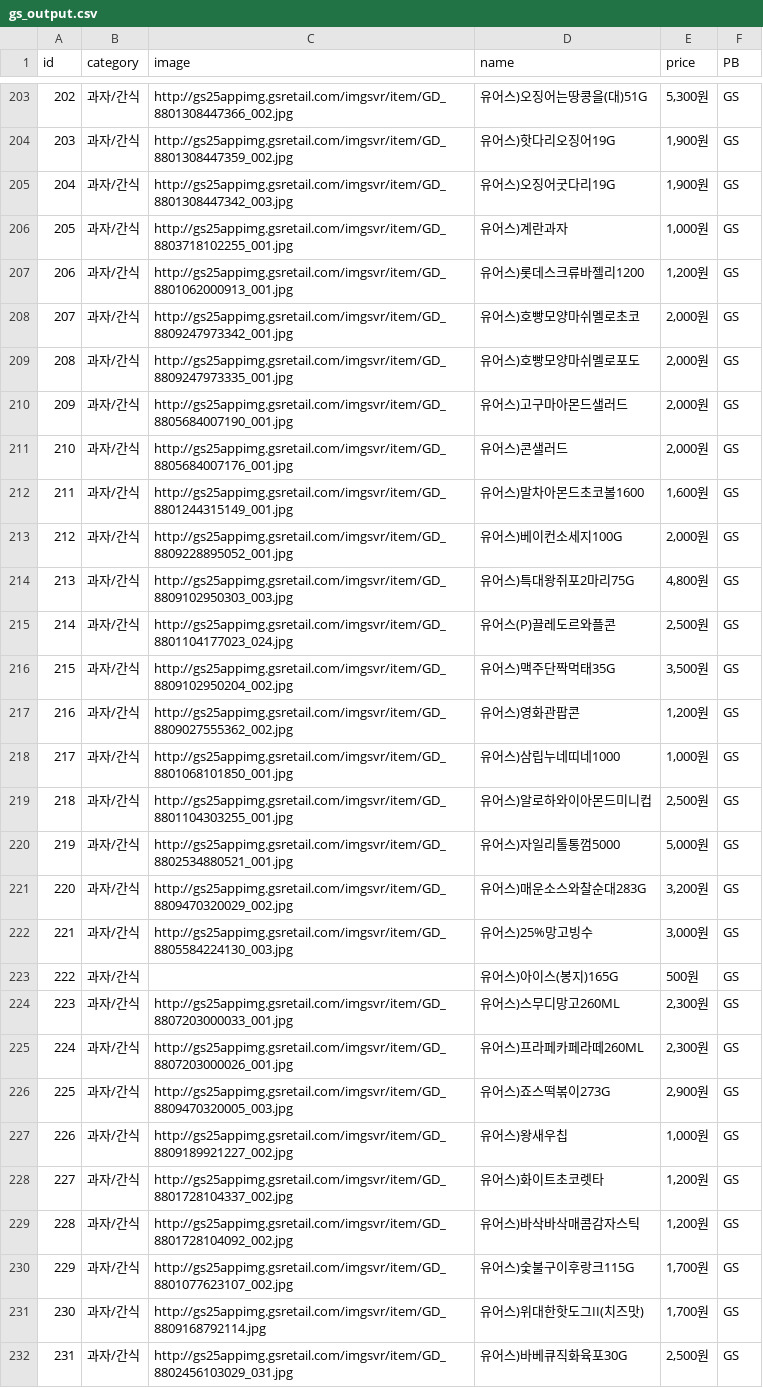
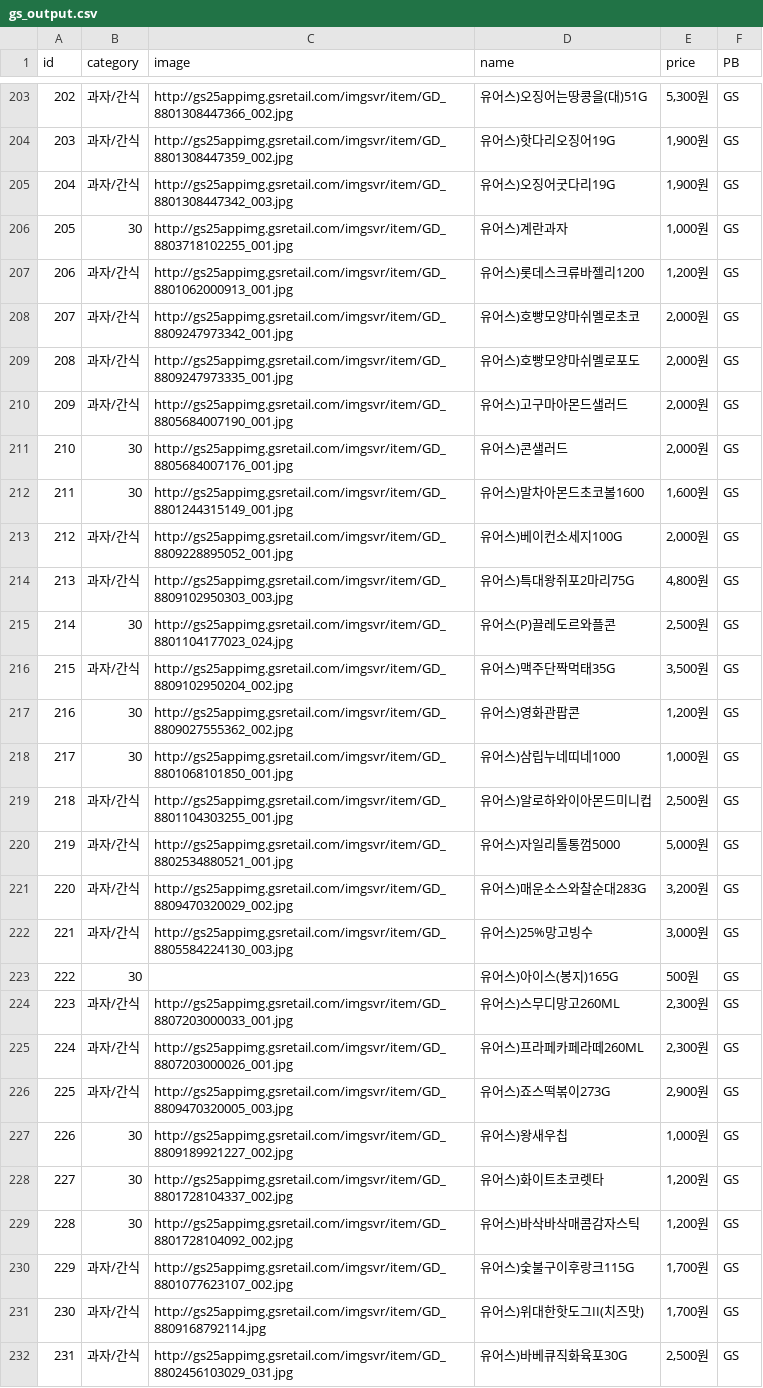
Before and after one commit to YejiAhn/snacktime, a CSV file: crawling/gs_output.csv, drawn as a sheet; only a part is shown, gaps mark what is left out; the diff covers the shown part only.

Commit message:
과자 분류 변경

```diff
--- a/crawling/gs_output.csv
+++ b/crawling/gs_output.csv
@@ -205,3 +205,3 @@ id,category,image,name,price,PB
 204,과자/간식,http://gs25appimg.gsretail.com/imgsvr/item/GD_8801308447342_003.jpg,유어스)오징어굿다리19G,"1,900원",GS
-205,과자/간식,http://gs25appimg.gsretail.com/imgsvr/item/GD_8803718102255_001.jpg,유어스)계란과자,"1,000원",GS
+205,30,http://gs25appimg.gsretail.com/imgsvr/item/GD_8803718102255_001.jpg,유어스)계란과자,"1,000원",GS
 206,과자/간식,http://gs25appimg.gsretail.com/imgsvr/item/GD_8801062000913_001.jpg,유어스)롯데스크류바젤리1200,"1,200원",GS
@@ -210,10 +210,10 @@ id,category,image,name,price,PB
 209,과자/간식,http://gs25appimg.gsretail.com/imgsvr/item/GD_8805684007190_001.jpg,유어스)고구마아몬드샐러드,"2,000원",GS
-210,과자/간식,http://gs25appimg.gsretail.com/imgsvr/item/GD_8805684007176_001.jpg,유어스)콘샐러드,"2,000원",GS
-211,과자/간식,http://gs25appimg.gsretail.com/imgsvr/item/GD_8801244315149_001.jpg,유어스)말차아몬드초코볼1600,"1,600원",GS
+210,30,http://gs25appimg.gsretail.com/imgsvr/item/GD_8805684007176_001.jpg,유어스)콘샐러드,"2,000원",GS
+211,30,http://gs25appimg.gsretail.com/imgsvr/item/GD_8801244315149_001.jpg,유어스)말차아몬드초코볼1600,"1,600원",GS
 212,과자/간식,http://gs25appimg.gsretail.com/imgsvr/item/GD_8809228895052_001.jpg,유어스)베이컨소세지100G,"2,000원",GS
 213,과자/간식,http://gs25appimg.gsretail.com/imgsvr/item/GD_8809102950303_003.jpg,유어스)특대왕쥐포2마리75G,"4,800원",GS
-214,과자/간식,http://gs25appimg.gsretail.com/imgsvr/item/GD_8801104177023_024.jpg,유어스(P)끌레도르와플콘,"2,500원",GS
+214,30,http://gs25appimg.gsretail.com/imgsvr/item/GD_8801104177023_024.jpg,유어스(P)끌레도르와플콘,"2,500원",GS
 215,과자/간식,http://gs25appimg.gsretail.com/imgsvr/item/GD_8809102950204_002.jpg,유어스)맥주단짝먹태35G,"3,500원",GS
-216,과자/간식,http://gs25appimg.gsretail.com/imgsvr/item/GD_8809027555362_002.jpg,유어스)영화관팝콘,"1,200원",GS
-217,과자/간식,http://gs25appimg.gsretail.com/imgsvr/item/GD_8801068101850_001.jpg,유어스)삼립누네띠네1000,"1,000원",GS
+216,30,http://gs25appimg.gsretail.com/imgsvr/item/GD_8809027555362_002.jpg,유어스)영화관팝콘,"1,200원",GS
+217,30,http://gs25appimg.gsretail.com/imgsvr/item/GD_8801068101850_001.jpg,유어스)삼립누네띠네1000,"1,000원",GS
 218,과자/간식,http://gs25appimg.gsretail.com/imgsvr/item/GD_8801104303255_001.jpg,유어스)알로하와이아몬드미니컵,"2,500원",GS
@@ -222,3 +222,3 @@ id,category,image,name,price,PB
 221,과자/간식,http://gs25appimg.gsretail.com/imgsvr/item/GD_8805584224130_003.jpg,유어스)25%망고빙수,"3,000원",GS
-222,과자/간식,,유어스)아이스(봉지)165G,500원,GS
+222,30,,유어스)아이스(봉지)165G,500원,GS
 223,과자/간식,http://gs25appimg.gsretail.com/imgsvr/item/GD_8807203000033_001.jpg,유어스)스무디망고260ML,"2,300원",GS
@@ -226,5 +226,5 @@ id,category,image,name,price,PB
 225,과자/간식,http://gs25appimg.gsretail.com/imgsvr/item/GD_8809470320005_003.jpg,유어스)죠스떡볶이273G,"2,900원",GS
-226,과자/간식,http://gs25appimg.gsretail.com/imgsvr/item/GD_8809189921227_002.jpg,유어스)왕새우칩,"1,000원",GS
-227,과자/간식,http://gs25appimg.gsretail.com/imgsvr/item/GD_8801728104337_002.jpg,유어스)화이트초코렛타,"1,200원",GS
-228,과자/간식,http://gs25appimg.gsretail.com/imgsvr/item/GD_8801728104092_002.jpg,유어스)바삭바삭매콤감자스틱,"1,200원",GS
+226,30,http://gs25appimg.gsretail.com/imgsvr/item/GD_8809189921227_002.jpg,유어스)왕새우칩,"1,000원",GS
+227,30,http://gs25appimg.gsretail.com/imgsvr/item/GD_8801728104337_002.jpg,유어스)화이트초코렛타,"1,200원",GS
+228,30,http://gs25appimg.gsretail.com/imgsvr/item/GD_8801728104092_002.jpg,유어스)바삭바삭매콤감자스틱,"1,200원",GS
 229,과자/간식,http://gs25appimg.gsretail.com/imgsvr/item/GD_8801077623107_002.jpg,유어스)숯불구이후랑크115G,"1,700원",GS
```
Also changed, not shown: 27 edited cells elsewhere in this file.
